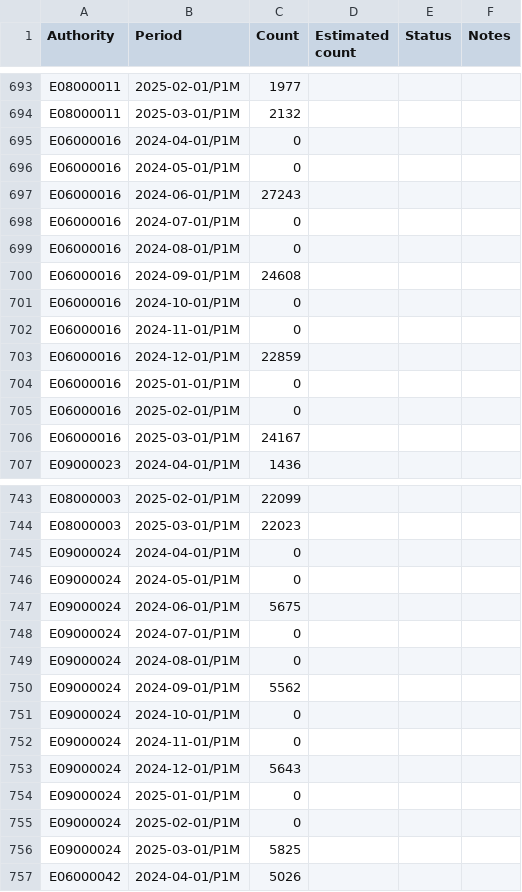
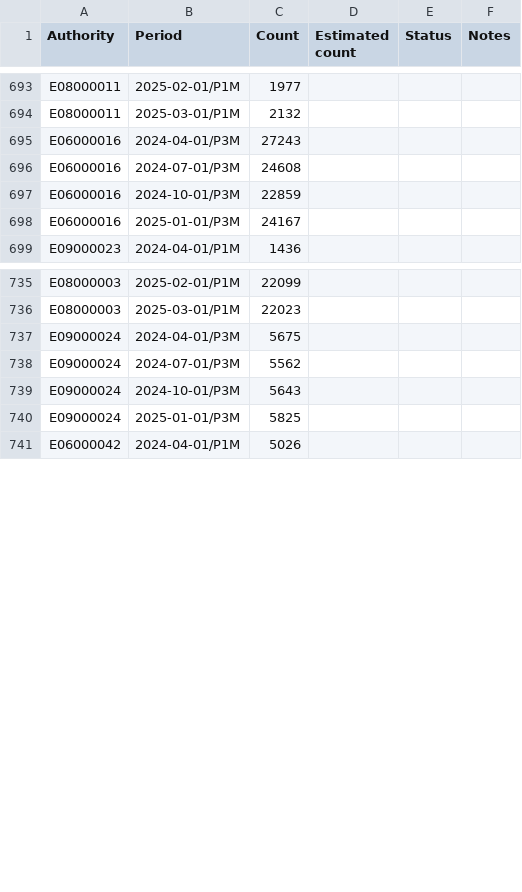
Before and after one commit to LibrariesHacked/public-libraries-activity-dataset, a CSV file: data/wifi.csv, drawn as a sheet; only a part is shown, gaps mark what is left out; the diff covers the shown part only.

```diff
--- a/data/wifi.csv
+++ b/data/wifi.csv
@@ -694,14 +694,6 @@ E08000011,2025-02-01/P1M,1977,,,
 E08000011,2025-03-01/P1M,2132,,,
-E06000016,2024-04-01/P1M,0,,,
-E06000016,2024-05-01/P1M,0,,,
-E06000016,2024-06-01/P1M,27243,,,
-E06000016,2024-07-01/P1M,0,,,
-E06000016,2024-08-01/P1M,0,,,
-E06000016,2024-09-01/P1M,24608,,,
-E06000016,2024-10-01/P1M,0,,,
-E06000016,2024-11-01/P1M,0,,,
-E06000016,2024-12-01/P1M,22859,,,
-E06000016,2025-01-01/P1M,0,,,
-E06000016,2025-02-01/P1M,0,,,
-E06000016,2025-03-01/P1M,24167,,,
+E06000016,2024-04-01/P3M,27243,,,
+E06000016,2024-07-01/P3M,24608,,,
+E06000016,2024-10-01/P3M,22859,,,
+E06000016,2025-01-01/P3M,24167,,,
 E09000023,2024-04-01/P1M,1436,,,
@@ -744,14 +736,6 @@ E08000003,2025-02-01/P1M,22099,,,
 E08000003,2025-03-01/P1M,22023,,,
-E09000024,2024-04-01/P1M,0,,,
-E09000024,2024-05-01/P1M,0,,,
-E09000024,2024-06-01/P1M,5675,,,
-E09000024,2024-07-01/P1M,0,,,
-E09000024,2024-08-01/P1M,0,,,
-E09000024,2024-09-01/P1M,5562,,,
-E09000024,2024-10-01/P1M,0,,,
-E09000024,2024-11-01/P1M,0,,,
-E09000024,2024-12-01/P1M,5643,,,
-E09000024,2025-01-01/P1M,0,,,
-E09000024,2025-02-01/P1M,0,,,
-E09000024,2025-03-01/P1M,5825,,,
+E09000024,2024-04-01/P3M,5675,,,
+E09000024,2024-07-01/P3M,5562,,,
+E09000024,2024-10-01/P3M,5643,,,
+E09000024,2025-01-01/P3M,5825,,,
 E06000042,2024-04-01/P1M,5026,,,
```
Also changed, not shown: 8 removed rows and 4 edited cells elsewhere in this file, data/computers.csv, data/visits.csv, 51 other files.
